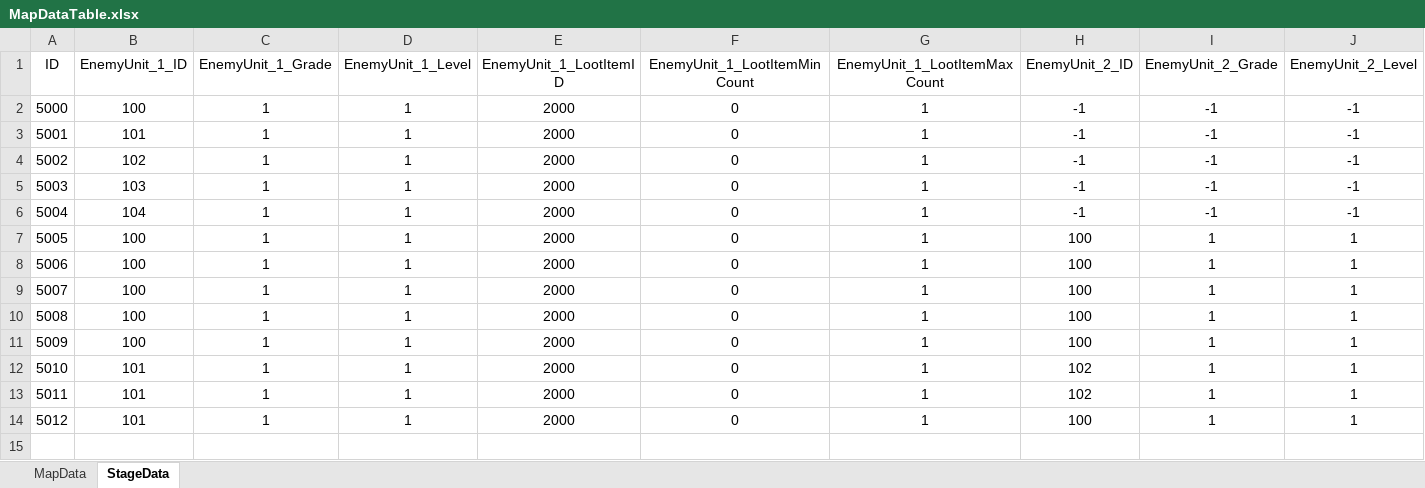
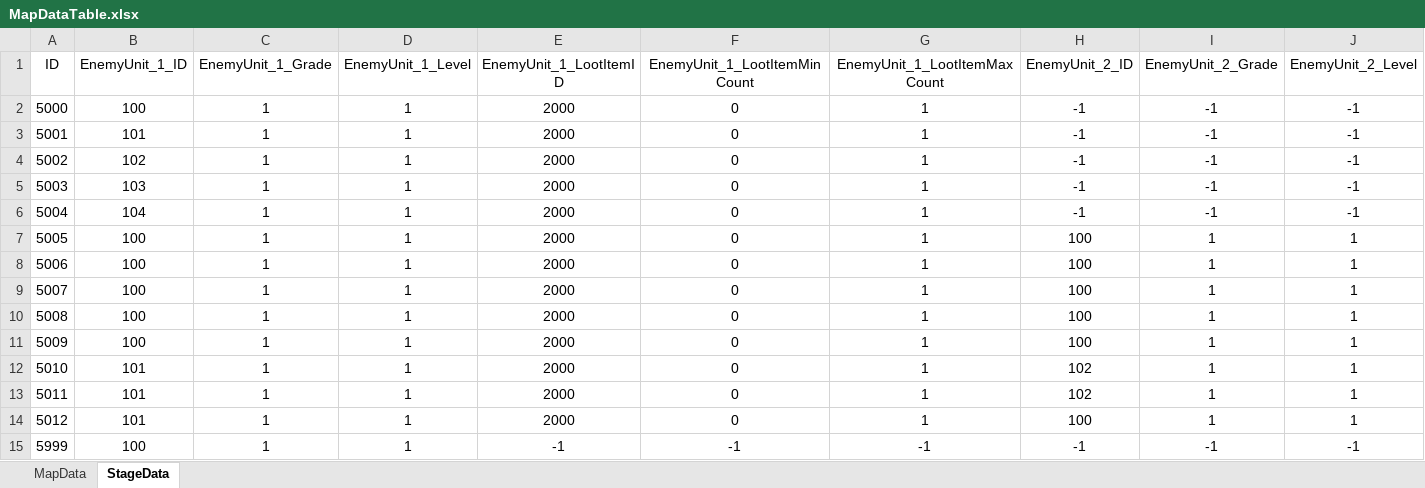
Before and after one commit to dkckacka1/DotHeros-2DPortfolio-, an Excel workbook: Portfolio_2D/Assets/05. DataTable/MapDataTable.xlsx, sheet StageData, drawn as a sheet; only a part is shown; values as stored, in another font and other column widths than the file's, no borders; rows hold the shown columns only; the diff names each change by its address in the sheet, - before the commit and + after, or states it on an @@ line.

```diff
--- a/Portfolio_2D/Assets/05. DataTable/MapDataTable.xlsx (sheet StageData)
+++ b/Portfolio_2D/Assets/05. DataTable/MapDataTable.xlsx (sheet StageData)
+row 15: 5999 | 100 | 1 | 1 | -1 | -1 | -1 | -1 | -1 | -1
```
Also changed, not shown: sheet MapData, Portfolio_2D/Assets/05. DataTable/SkillDataTable.xlsx, Portfolio_2D/Assets/05. DataTable/UnitDataTable.xlsx, 40 other files.
